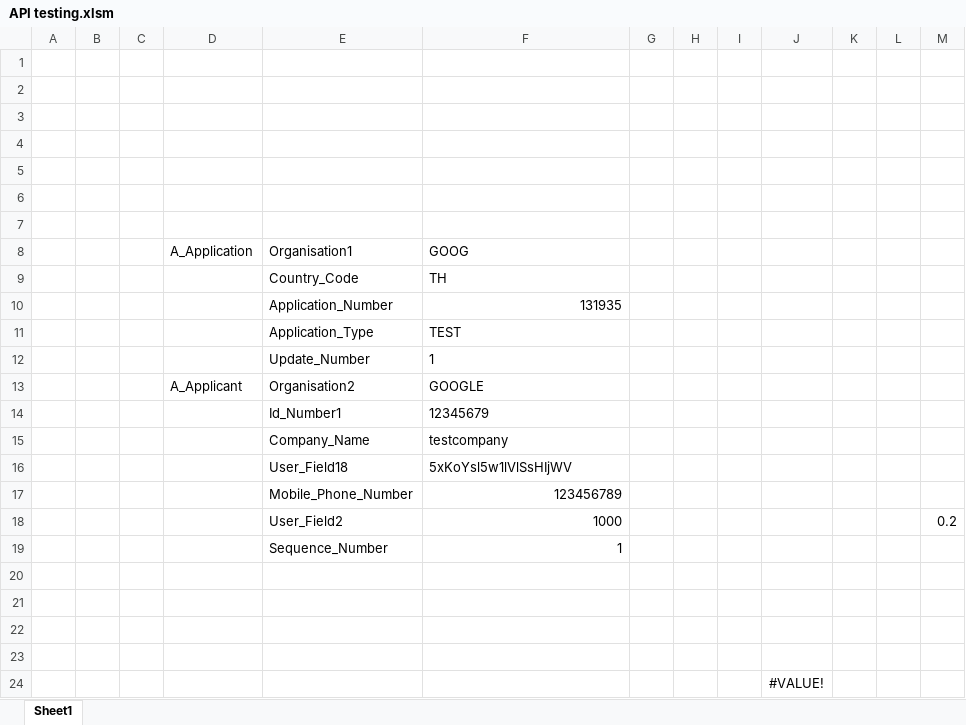
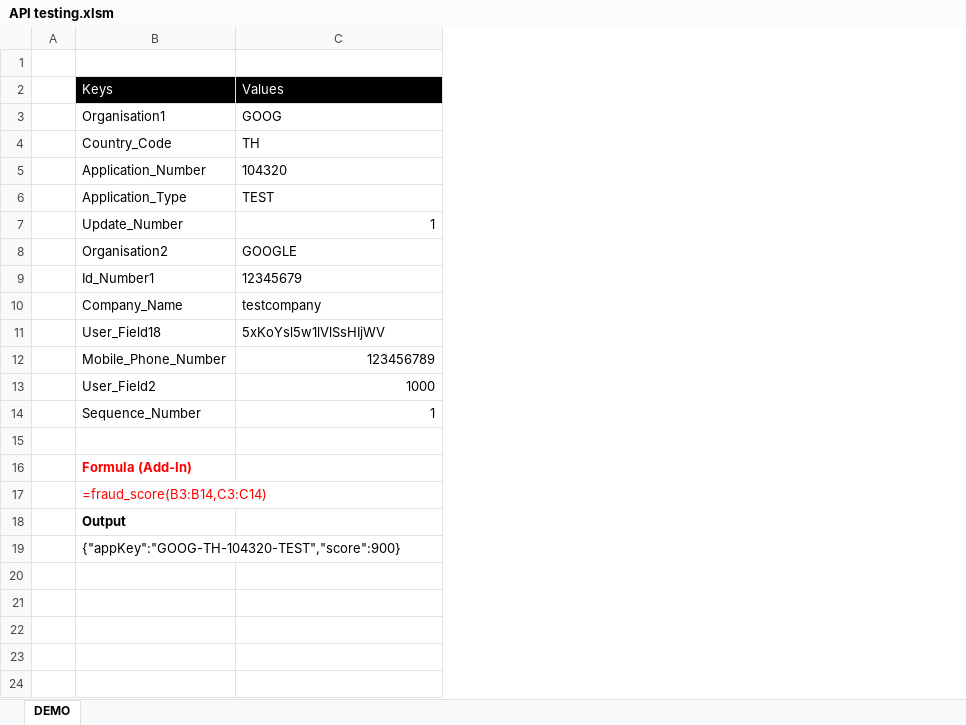
Before and after one commit to Nak007/land_readjustment, an Excel workbook: API testing.xlsm, sheet DEMO, drawn as a sheet; values as stored, in another font and other column widths than the file's, no borders; removed rows and columns are numbered as before the commit, all else as after; the diff names each change by its address in the sheet, - before the commit and + after, or states it on an @@ line.

```diff
--- a/API testing.xlsm (sheet DEMO)
+++ b/API testing.xlsm (sheet DEMO)
-sheet tab: Sheet1
+sheet tab: DEMO
-column B, empty
-column C, empty
-column D, rows 8-13: A_Application |  |  |  |  | A_Applicant
-column G, empty
-column H, empty
-column I, empty
-column J, row 24: #VALUE!
-column K, empty
-column L, empty
-column M, row 18: 0.2
-row 2: (empty)
+row 2:  | Keys | Values
-B2:C2 fill: none
+B2:C2 fill: #000000
-row 3: (empty)
-row 4: (empty)
-row 5: (empty)
-row 6: (empty)
-row 7: (empty)
-C5: 131935
+C5: 104320
-C7 alignment: left
+C7 alignment: right
-B16: (empty)
+B16: Formula (Add-In)
-B17: (empty)
+B17: =fraud_score(B3:B14,C3:C14)
-B18: (empty)
+B18: Output
-B19: (empty)
+B19: {"appKey":"GOOG-TH-104320-TEST","score":900}
```
Also changed, not shown: 3 other files.
